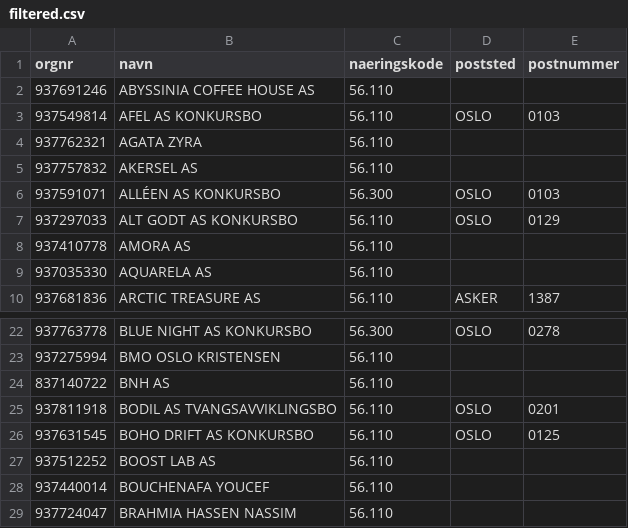
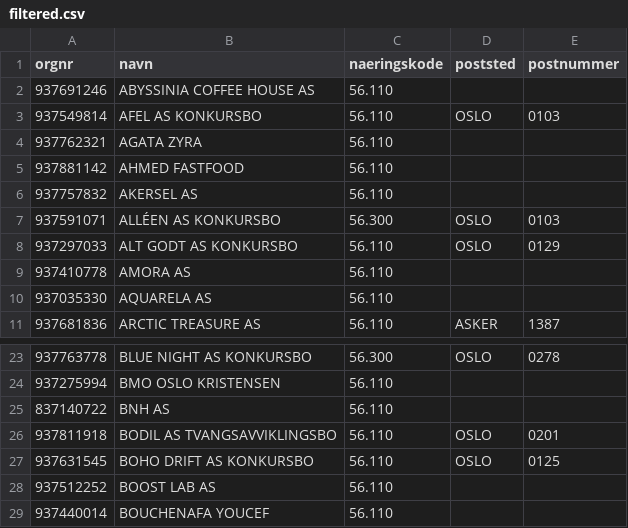
Before and after one commit to Ejmiiil/brreg-automatisk, a CSV file: filtered.csv, drawn as a sheet; only a part is shown, gaps mark what is left out.

```diff
--- a/filtered.csv
+++ b/filtered.csv
@@ -4,2 +4,3 @@ orgnr;navn;naeringskode;poststed;postnummer
 937762321;AGATA ZYRA;56.110;;
+937881142;AHMED FASTFOOD;56.110;;
 937757832;AKERSEL AS;56.110;;
@@ -28,2 +29 @@ orgnr;navn;naeringskode;poststed;postnummer
 937440014;BOUCHENAFA YOUCEF;56.110;;
-937724047;BRAHMIA HASSEN NASSIM;56.110;;
```
Also changed, not shown: 1 other file.
